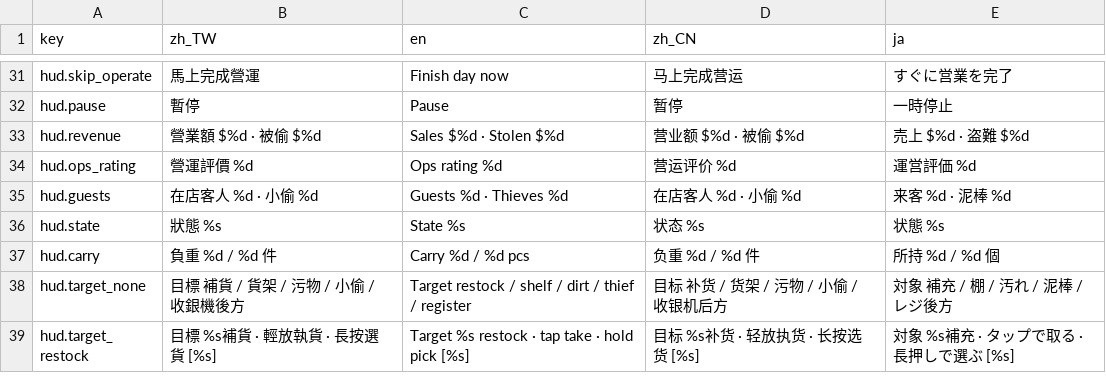
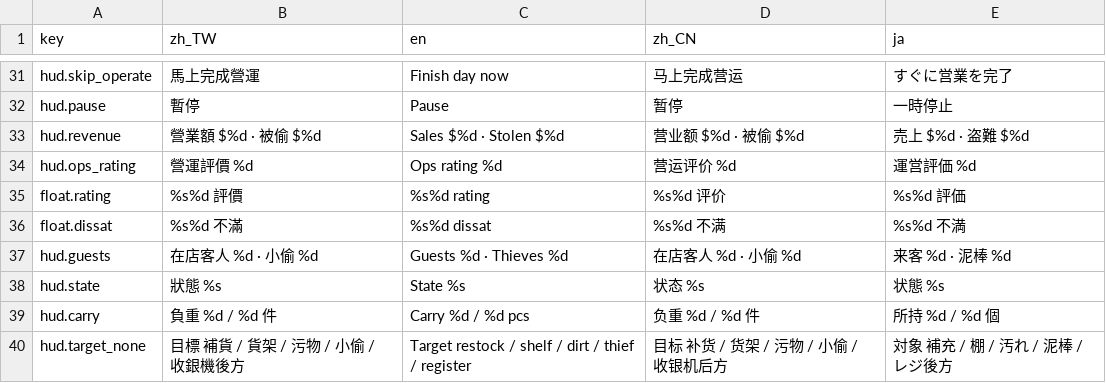
Before and after one commit to bzkit1983/imdoing, a CSV file: godot/game/locale/strings.csv, drawn as a sheet; only a part is shown, gaps mark what is left out; the shorter side is filled out with more unchanged rows; the diff names each change by its address in the sheet, - before the commit and + after, or states it on an @@ line.

```diff
--- a/godot/game/locale/strings.csv
+++ b/godot/game/locale/strings.csv
+row 35: float.rating | %s%d 評價 | %s%d rating | %s%d 评价 | %s%d 評価
+row 36: float.dissat | %s%d 不滿 | %s%d dissat | %s%d 不满 | %s%d 不満
```
Also changed, not shown: 2 other files.
